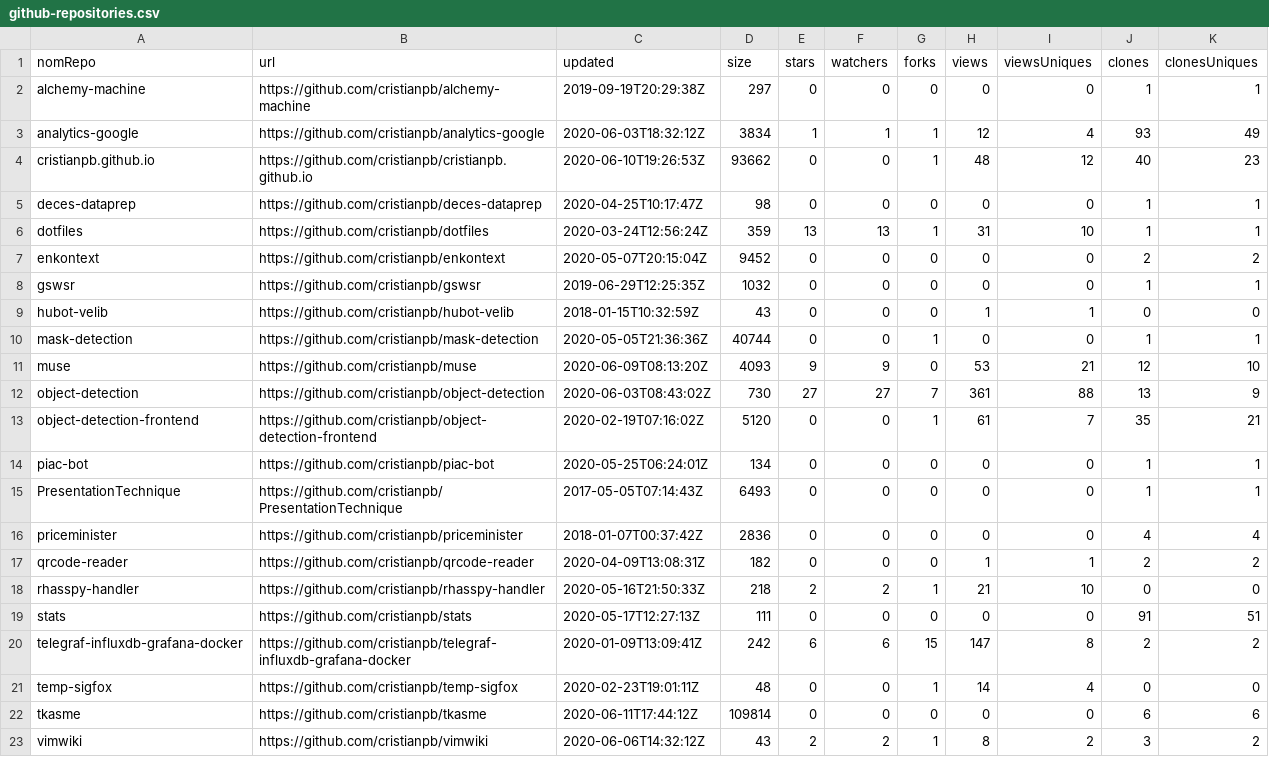
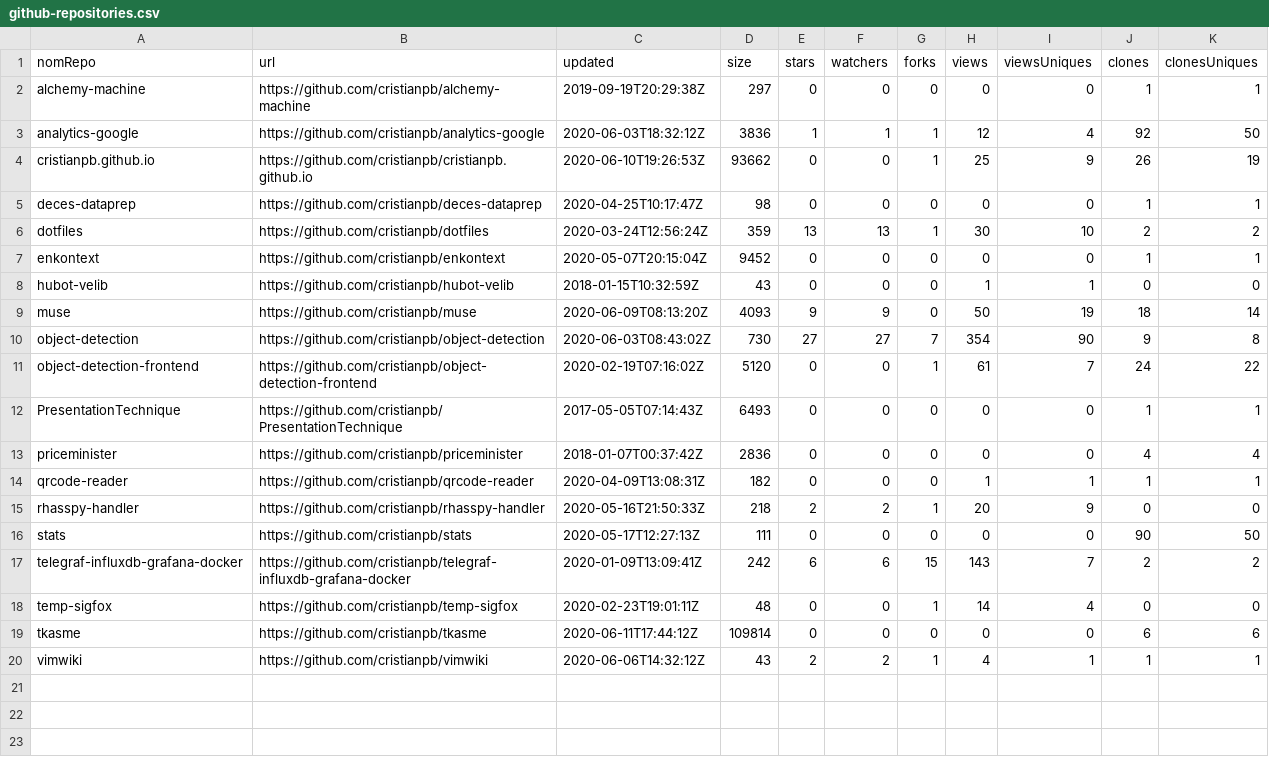
Before and after one commit to cristianpb/stats, a CSV file: github-repositories.csv, drawn as a sheet.

```diff
--- a/github-repositories.csv
+++ b/github-repositories.csv
@@ -2,22 +2,19 @@ nomRepo,url,updated,size,stars,watchers,forks,views,viewsUniques,clones,clonesUn
 alchemy-machine,https://github.com/cristianpb/alchemy-machine,2019-09-19T20:29:38Z,297,0,0,0,0,0,1,1
-analytics-google,https://github.com/cristianpb/analytics-google,2020-06-03T18:32:12Z,3834,1,1,1,12,4,93,49
-cristianpb.github.io,https://github.com/cristianpb/cristianpb.github.io,2020-06-10T19:26:53Z,93662,0,0,1,48,12,40,23
+analytics-google,https://github.com/cristianpb/analytics-google,2020-06-03T18:32:12Z,3836,1,1,1,12,4,92,50
+cristianpb.github.io,https://github.com/cristianpb/cristianpb.github.io,2020-06-10T19:26:53Z,93662,0,0,1,25,9,26,19
 deces-dataprep,https://github.com/cristianpb/deces-dataprep,2020-04-25T10:17:47Z,98,0,0,0,0,0,1,1
-dotfiles,https://github.com/cristianpb/dotfiles,2020-03-24T12:56:24Z,359,13,13,1,31,10,1,1
-enkontext,https://github.com/cristianpb/enkontext,2020-05-07T20:15:04Z,9452,0,0,0,0,0,2,2
-gswsr,https://github.com/cristianpb/gswsr,2019-06-29T12:25:35Z,1032,0,0,0,0,0,1,1
+dotfiles,https://github.com/cristianpb/dotfiles,2020-03-24T12:56:24Z,359,13,13,1,30,10,2,2
+enkontext,https://github.com/cristianpb/enkontext,2020-05-07T20:15:04Z,9452,0,0,0,0,0,1,1
 hubot-velib,https://github.com/cristianpb/hubot-velib,2018-01-15T10:32:59Z,43,0,0,0,1,1,0,0
-mask-detection,https://github.com/cristianpb/mask-detection,2020-05-05T21:36:36Z,40744,0,0,1,0,0,1,1
-muse,https://github.com/cristianpb/muse,2020-06-09T08:13:20Z,4093,9,9,0,53,21,12,10
-object-detection,https://github.com/cristianpb/object-detection,2020-06-03T08:43:02Z,730,27,27,7,361,88,13,9
-object-detection-frontend,https://github.com/cristianpb/object-detection-frontend,2020-02-19T07:16:02Z,5120,0,0,1,61,7,35,21
-piac-bot,https://github.com/cristianpb/piac-bot,2020-05-25T06:24:01Z,134,0,0,0,0,0,1,1
+muse,https://github.com/cristianpb/muse,2020-06-09T08:13:20Z,4093,9,9,0,50,19,18,14
+object-detection,https://github.com/cristianpb/object-detection,2020-06-03T08:43:02Z,730,27,27,7,354,90,9,8
+object-detection-frontend,https://github.com/cristianpb/object-detection-frontend,2020-02-19T07:16:02Z,5120,0,0,1,61,7,24,22
 PresentationTechnique,https://github.com/cristianpb/PresentationTechnique,2017-05-05T07:14:43Z,6493,0,0,0,0,0,1,1
 priceminister,https://github.com/cristianpb/priceminister,2018-01-07T00:37:42Z,2836,0,0,0,0,0,4,4
-qrcode-reader,https://github.com/cristianpb/qrcode-reader,2020-04-09T13:08:31Z,182,0,0,0,1,1,2,2
-rhasspy-handler,https://github.com/cristianpb/rhasspy-handler,2020-05-16T21:50:33Z,218,2,2,1,21,10,0,0
-stats,https://github.com/cristianpb/stats,2020-05-17T12:27:13Z,111,0,0,0,0,0,91,51
-telegraf-influxdb-grafana-docker,https://github.com/cristianpb/telegraf-influxdb-grafana-docker,2020-01-09T13:09:41Z,242,6,6,15,147,8,2,2
+qrcode-reader,https://github.com/cristianpb/qrcode-reader,2020-04-09T13:08:31Z,182,0,0,0,1,1,1,1
+rhasspy-handler,https://github.com/cristianpb/rhasspy-handler,2020-05-16T21:50:33Z,218,2,2,1,20,9,0,0
+stats,https://github.com/cristianpb/stats,2020-05-17T12:27:13Z,111,0,0,0,0,0,90,50
+telegraf-influxdb-grafana-docker,https://github.com/cristianpb/telegraf-influxdb-grafana-docker,2020-01-09T13:09:41Z,242,6,6,15,143,7,2,2
 temp-sigfox,https://github.com/cristianpb/temp-sigfox,2020-02-23T19:01:11Z,48,0,0,1,14,4,0,0
 tkasme,https://github.com/cristianpb/tkasme,2020-06-11T17:44:12Z,109814,0,0,0,0,0,6,6
-vimwiki,https://github.com/cristianpb/vimwiki,2020-06-06T14:32:12Z,43,2,2,1,8,2,3,2
+vimwiki,https://github.com/cristianpb/vimwiki,2020-06-06T14:32:12Z,43,2,2,1,4,1,1,1
```
Also changed, not shown: github-visits.csv.
